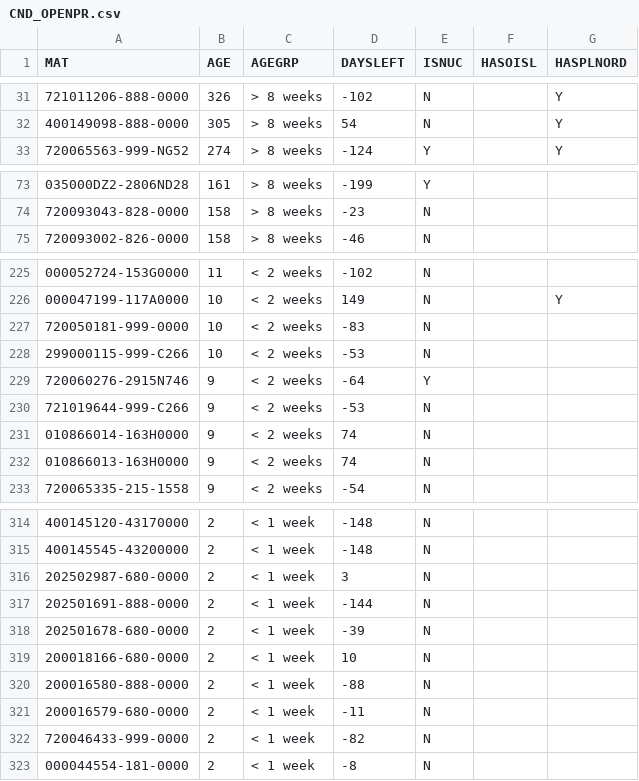
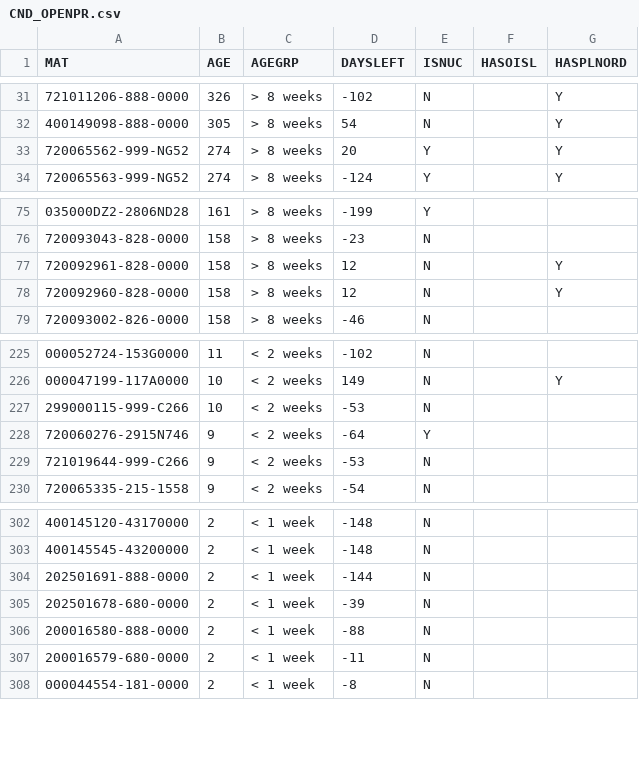
Before and after one commit to Visualys/Cyberplan, a CSV file: CND_OPENPR.csv, drawn as a sheet; only a part is shown, gaps mark what is left out; removed rows and columns are numbered as before the commit, all else as after; the diff covers the shown part only; the diff names each change by its address in the sheet, - before the commit and + after, or states it on an @@ line.

```diff
--- a/CND_OPENPR.csv
+++ b/CND_OPENPR.csv
+row 33: 720065562-999-NG52 | 274 | > 8 weeks | 20 | Y |  | Y
+row 77: 720092961-828-0000 | 158 | > 8 weeks | 12 | N |  | Y
+row 78: 720092960-828-0000 | 158 | > 8 weeks | 12 | N |  | Y
-row 227: 720050181-999-0000 | 10 | < 2 weeks | -83 | N
-row 231: 010866014-163H0000 | 9 | < 2 weeks | 74 | N
-row 232: 010866013-163H0000 | 9 | < 2 weeks | 74 | N
-row 316: 202502987-680-0000 | 2 | < 1 week | 3 | N
-row 319: 200018166-680-0000 | 2 | < 1 week | 10 | N
-row 322: 720046433-999-0000 | 2 | < 1 week | -82 | N
```
Also changed, not shown: 2 added rows, 17 removed rows and 7 edited cells elsewhere in this file.
